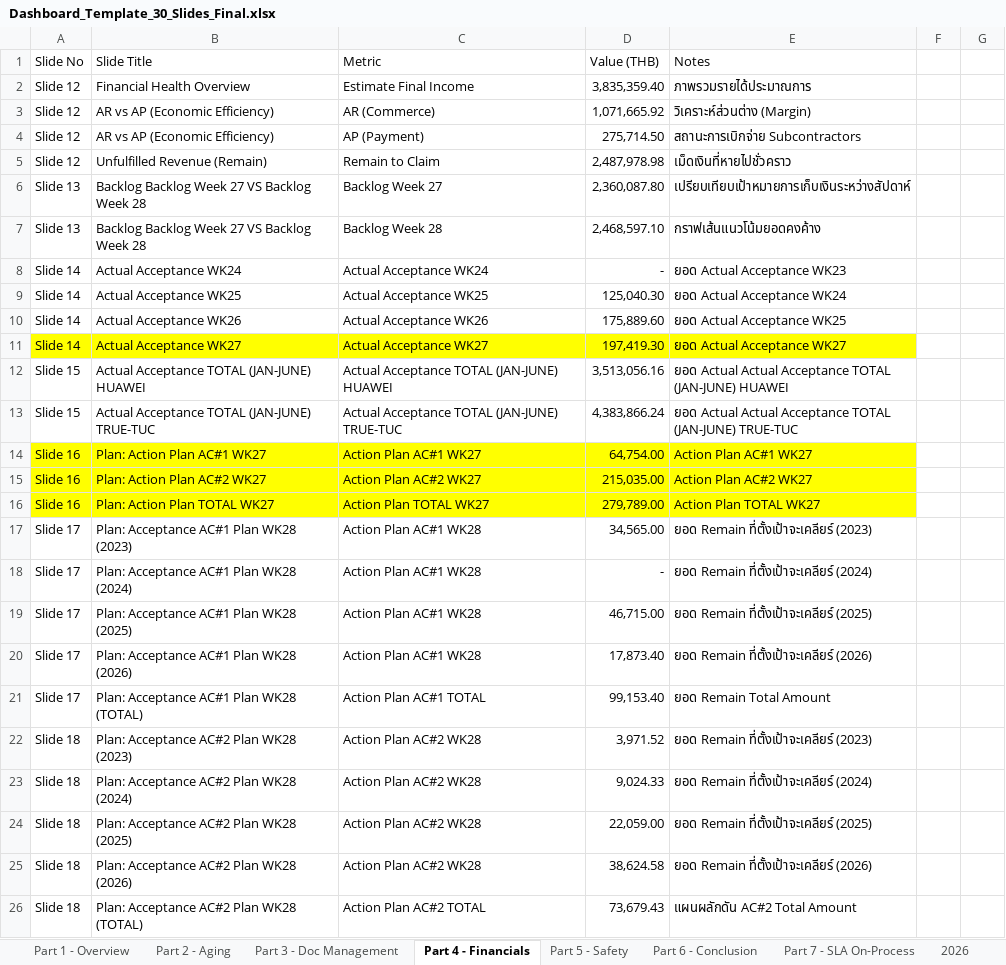
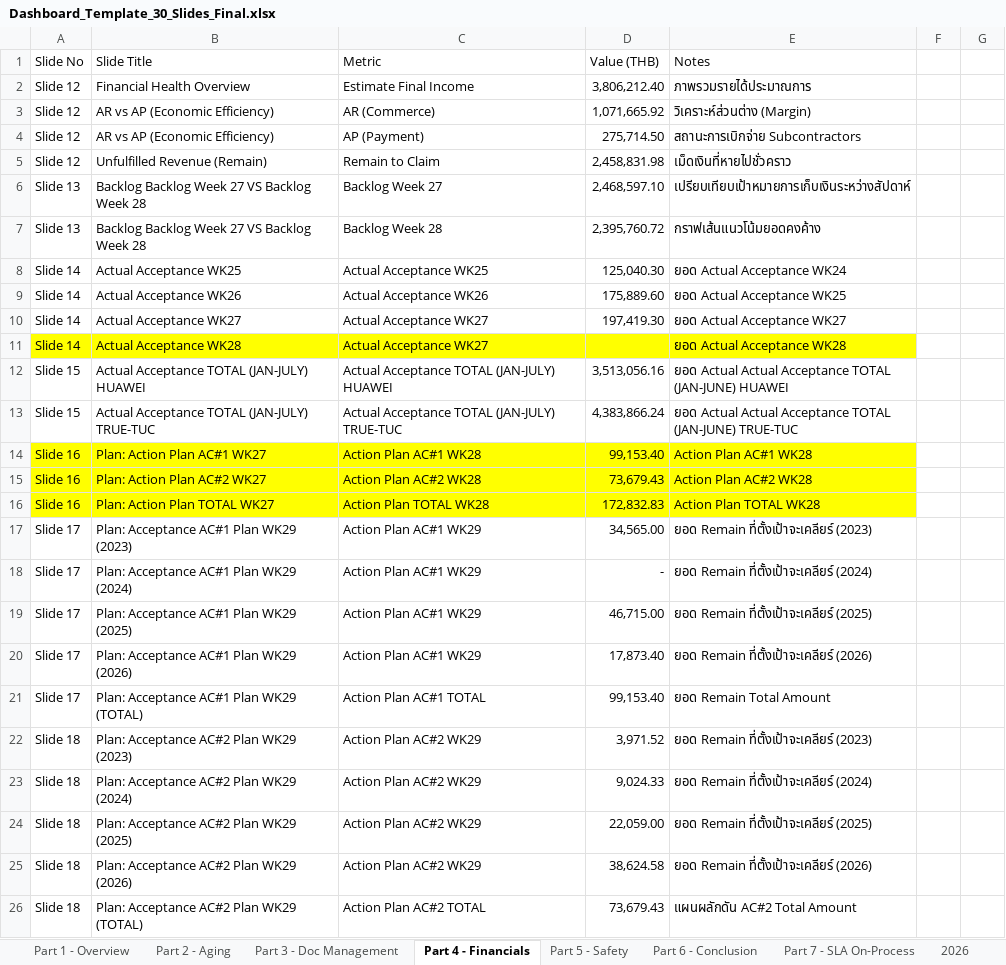
Before and after one commit to boonchotbor-design/0-Dashboard, an Excel workbook: Dashboard_Template_30_Slides_Final.xlsx, sheet Part 4 - Financials, drawn as a sheet; only a part is shown; values as stored, in another font and other column widths than the file's, no borders; removed rows and columns are numbered as before the commit, all else as after; the diff covers the shown part only; the diff names each change by its address in the sheet, - before the commit and + after, or states it on an @@ line.

```diff
--- a/Dashboard_Template_30_Slides_Final.xlsx (sheet Part 4 - Financials)
+++ b/Dashboard_Template_30_Slides_Final.xlsx (sheet Part 4 - Financials)
-D2 (Value (THB)): 3,835,359.40
+D2 (Value (THB)): 3,806,212.40
-D5 (Value (THB)): 2,487,978.98
+D5 (Value (THB)): 2,458,831.98
-D6 (Value (THB)): 2,360,087.80
+D6 (Value (THB)): 2,468,597.10
-D7 (Value (THB)): 2,468,597.10
+D7 (Value (THB)): 2,395,760.72
-row 8: Slide 14 | Actual Acceptance WK24 | Actual Acceptance WK24 | - | ยอด Actual Acceptance WK23
-A10:E10 fill: #FFFF00
+A10:E10 fill: none
+row 11: Slide 14 | Actual Acceptance WK28 | Actual Acceptance WK27 |  | ยอด Actual Acceptance WK28
-B12 (Slide Title): Actual Acceptance TOTAL (JAN-JUNE) HUAWEI
+B12 (Slide Title): Actual Acceptance TOTAL (JAN-JULY) HUAWEI
-C12 (Metric): Actual Acceptance TOTAL (JAN-JUNE) HUAWEI
+C12 (Metric): Actual Acceptance TOTAL (JAN-JULY) HUAWEI
-B13 (Slide Title): Actual Acceptance TOTAL (JAN-JUNE) TRUE-TUC
+B13 (Slide Title): Actual Acceptance TOTAL (JAN-JULY) TRUE-TUC
-C13 (Metric): Actual Acceptance TOTAL (JAN-JUNE) TRUE-TUC
+C13 (Metric): Actual Acceptance TOTAL (JAN-JULY) TRUE-TUC
-C14 (Metric): Action Plan AC#1 WK27
+C14 (Metric): Action Plan AC#1 WK28
-D14 (Value (THB)): 64,754.00
+D14 (Value (THB)): 99,153.40
-E14 (Notes): Action Plan AC#1 WK27
+E14 (Notes): Action Plan AC#1 WK28
-C15 (Metric): Action Plan AC#2 WK27
+C15 (Metric): Action Plan AC#2 WK28
-D15 (Value (THB)): 215,035.00
+D15 (Value (THB)): 73,679.43
-E15 (Notes): Action Plan AC#2 WK27
+E15 (Notes): Action Plan AC#2 WK28
-C16 (Metric): Action Plan TOTAL WK27
+C16 (Metric): Action Plan TOTAL WK28
-D16 (Value (THB)): 279,789.00
+D16 (Value (THB)): 172,832.83
-E16 (Notes): Action Plan TOTAL WK27
+E16 (Notes): Action Plan TOTAL WK28
-B17 (Slide Title): Plan: Acceptance AC#1 Plan WK28 (2023)
+B17 (Slide Title): Plan: Acceptance AC#1 Plan WK29 (2023)
-C17:C20 (Metric): Action Plan AC#1 WK28
+C17:C20 (Metric): Action Plan AC#1 WK29
-B18 (Slide Title): Plan: Acceptance AC#1 Plan WK28 (2024)
+B18 (Slide Title): Plan: Acceptance AC#1 Plan WK29 (2024)
-B19 (Slide Title): Plan: Acceptance AC#1 Plan WK28 (2025)
+B19 (Slide Title): Plan: Acceptance AC#1 Plan WK29 (2025)
-B20 (Slide Title): Plan: Acceptance AC#1 Plan WK28 (2026)
+B20 (Slide Title): Plan: Acceptance AC#1 Plan WK29 (2026)
-B21 (Slide Title): Plan: Acceptance AC#1 Plan WK28 (TOTAL)
+B21 (Slide Title): Plan: Acceptance AC#1 Plan WK29 (TOTAL)
-B22 (Slide Title): Plan: Acceptance AC#2 Plan WK28 (2023)
+B22 (Slide Title): Plan: Acceptance AC#2 Plan WK29 (2023)
-C22:C25 (Metric): Action Plan AC#2 WK28
+C22:C25 (Metric): Action Plan AC#2 WK29
-B23 (Slide Title): Plan: Acceptance AC#2 Plan WK28 (2024)
+B23 (Slide Title): Plan: Acceptance AC#2 Plan WK29 (2024)
-B24 (Slide Title): Plan: Acceptance AC#2 Plan WK28 (2025)
+B24 (Slide Title): Plan: Acceptance AC#2 Plan WK29 (2025)
-B25 (Slide Title): Plan: Acceptance AC#2 Plan WK28 (2026)
+B25 (Slide Title): Plan: Acceptance AC#2 Plan WK29 (2026)
-B26 (Slide Title): Plan: Acceptance AC#2 Plan WK28 (TOTAL)
+B26 (Slide Title): Plan: Acceptance AC#2 Plan WK29 (TOTAL)
```
Also changed, not shown: 10 edited cells elsewhere in this sheet, sheet 2026, sheet Sheet1, sheet Part 3 - Doc Management, sheet Part 2 - Aging, sheet Part 1 - Overview, formulas that keep their value, 23 other files.
